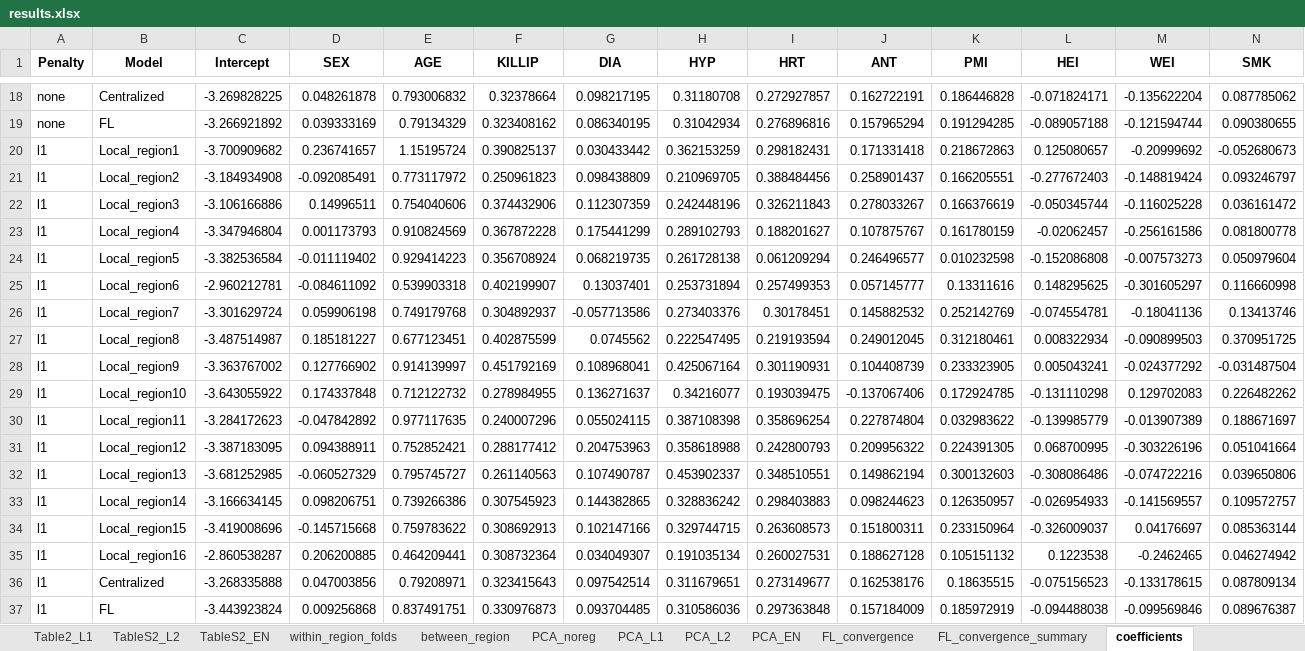
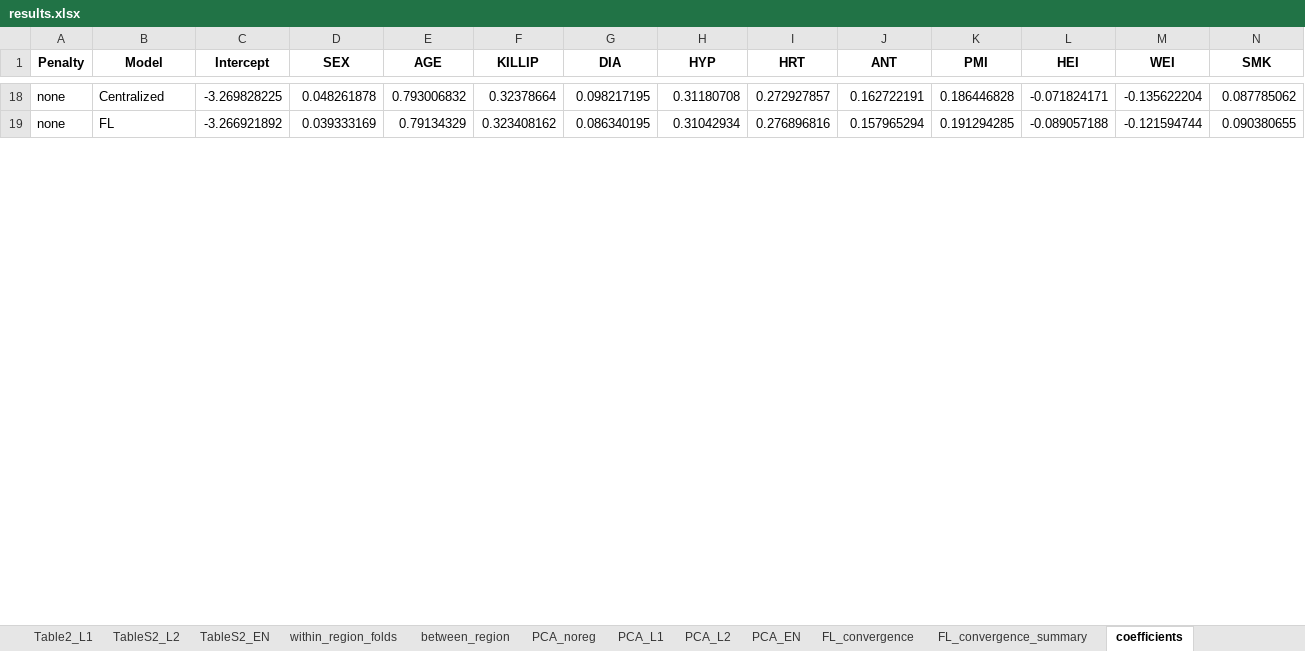
Before and after one commit to kkmmmmm/Federated-learning, an Excel workbook: outputs/results.xlsx, sheet coefficients, drawn as a sheet; only a part is shown, gaps mark what is left out; values as stored, in another font and other column widths than the file's, no borders; removed rows and columns are numbered as before the commit, all else as after; rows hold the shown columns only; the diff covers the shown part only; the diff names each change by its address in the sheet, - before the commit and + after, or states it on an @@ line.

```diff
--- a/outputs/results.xlsx (sheet coefficients)
+++ b/outputs/results.xlsx (sheet coefficients)
-row 20: l1 | Local_region1 | -3.700909682 | 0.236741657 | 1.15195724 | 0.390825137 | 0.030433442 | 0.362153259 | 0.298182431 | 0.171331418 | 0.218672863 | 0.125080657 | -0.20999692 | -0.052680673
-row 21: l1 | Local_region2 | -3.184934908 | -0.092085491 | 0.773117972 | 0.250961823 | 0.098438809 | 0.210969705 | 0.388484456 | 0.258901437 | 0.166205551 | -0.277672403 | -0.148819424 | 0.093246797
-row 22: l1 | Local_region3 | -3.106166886 | 0.14996511 | 0.754040606 | 0.374432906 | 0.112307359 | 0.242448196 | 0.326211843 | 0.278033267 | 0.166376619 | -0.050345744 | -0.116025228 | 0.036161472
-row 23: l1 | Local_region4 | -3.347946804 | 0.001173793 | 0.910824569 | 0.367872228 | 0.175441299 | 0.289102793 | 0.188201627 | 0.107875767 | 0.161780159 | -0.02062457 | -0.256161586 | 0.081800778
-row 24: l1 | Local_region5 | -3.382536584 | -0.011119402 | 0.929414223 | 0.356708924 | 0.068219735 | 0.261728138 | 0.061209294 | 0.246496577 | 0.010232598 | -0.152086808 | -0.007573273 | 0.050979604
-row 25: l1 | Local_region6 | -2.960212781 | -0.084611092 | 0.539903318 | 0.402199907 | 0.13037401 | 0.253731894 | 0.257499353 | 0.057145777 | 0.13311616 | 0.148295625 | -0.301605297 | 0.116660998
-row 26: l1 | Local_region7 | -3.301629724 | 0.059906198 | 0.749179768 | 0.304892937 | -0.057713586 | 0.273403376 | 0.30178451 | 0.145882532 | 0.252142769 | -0.074554781 | -0.18041136 | 0.13413746
-row 27: l1 | Local_region8 | -3.487514987 | 0.185181227 | 0.677123451 | 0.402875599 | 0.0745562 | 0.222547495 | 0.219193594 | 0.249012045 | 0.312180461 | 0.008322934 | -0.090899503 | 0.370951725
-row 28: l1 | Local_region9 | -3.363767002 | 0.127766902 | 0.914139997 | 0.451792169 | 0.108968041 | 0.425067164 | 0.301190931 | 0.104408739 | 0.233323905 | 0.005043241 | -0.024377292 | -0.031487504
-row 29: l1 | Local_region10 | -3.643055922 | 0.174337848 | 0.712122732 | 0.278984955 | 0.136271637 | 0.34216077 | 0.193039475 | -0.137067406 | 0.172924785 | -0.131110298 | 0.129702083 | 0.226482262
-row 30: l1 | Local_region11 | -3.284172623 | -0.047842892 | 0.977117635 | 0.240007296 | 0.055024115 | 0.387108398 | 0.358696254 | 0.227874804 | 0.032983622 | -0.139985779 | -0.013907389 | 0.188671697
-row 31: l1 | Local_region12 | -3.387183095 | 0.094388911 | 0.752852421 | 0.288177412 | 0.204753963 | 0.358618988 | 0.242800793 | 0.209956322 | 0.224391305 | 0.068700995 | -0.303226196 | 0.051041664
-row 32: l1 | Local_region13 | -3.681252985 | -0.060527329 | 0.795745727 | 0.261140563 | 0.107490787 | 0.453902337 | 0.348510551 | 0.149862194 | 0.300132603 | -0.308086486 | -0.074722216 | 0.039650806
-row 33: l1 | Local_region14 | -3.166634145 | 0.098206751 | 0.739266386 | 0.307545923 | 0.144382865 | 0.328836242 | 0.298403883 | 0.098244623 | 0.126350957 | -0.026954933 | -0.141569557 | 0.109572757
-row 34: l1 | Local_region15 | -3.419008696 | -0.145715668 | 0.759783622 | 0.308692913 | 0.102147166 | 0.329744715 | 0.263608573 | 0.151800311 | 0.233150964 | -0.326009037 | 0.04176697 | 0.085363144
-row 35: l1 | Local_region16 | -2.860538287 | 0.206200885 | 0.464209441 | 0.308732364 | 0.034049307 | 0.191035134 | 0.260027531 | 0.188627128 | 0.105151132 | 0.1223538 | -0.2462465 | 0.046274942
-row 36: l1 | Centralized | -3.268335888 | 0.047003856 | 0.79208971 | 0.323415643 | 0.097542514 | 0.311679651 | 0.273149677 | 0.162538176 | 0.18635515 | -0.075156523 | -0.133178615 | 0.087809134
-row 37: l1 | FL | -3.443923824 | 0.009256868 | 0.837491751 | 0.330976873 | 0.093704485 | 0.310586036 | 0.297363848 | 0.157184009 | 0.185972919 | -0.094488038 | -0.099569846 | 0.089676387
```
Also changed, not shown: 36 added rows and 18 removed rows elsewhere in this sheet, sheet between_region, sheet within_region_folds, sheet FL_convergence, sheet PCA_EN, sheet PCA_L1, sheet PCA_L2, 4 more sheets, outputs/AUROC.xlsx, outputs/PCA.xlsx, 40 other files.
